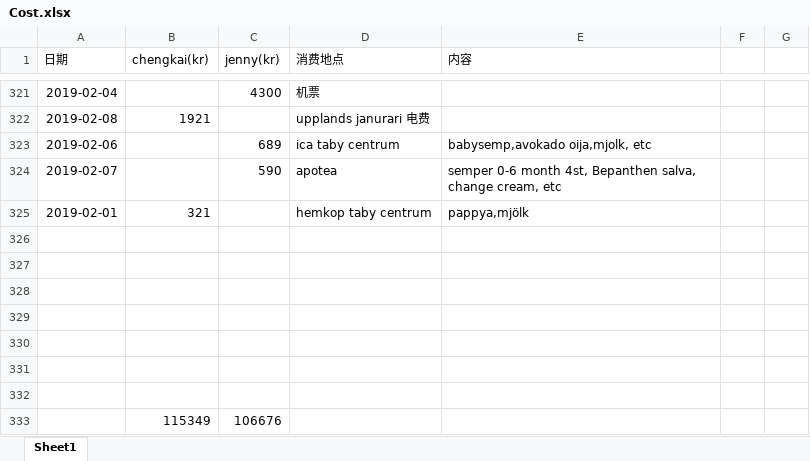
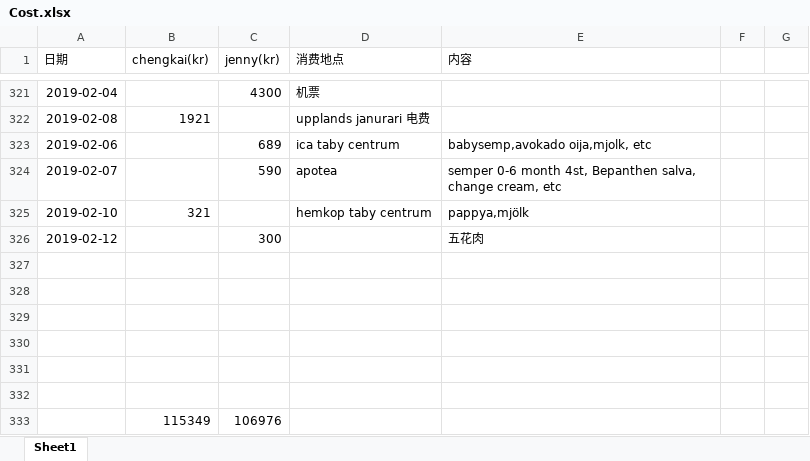
Before and after one commit to yanhuanwang/cost, an Excel workbook: Cost.xlsx, sheet Sheet1, drawn as a sheet; only a part is shown, gaps mark what is left out; values as stored, in another font and other column widths than the file's, no borders; conditional formats not drawn; removed rows and columns are numbered as before the commit, all else as after; the diff names each change by its address in the sheet, - before the commit and + after, or states it on an @@ line.

Commit message:
20190212

```diff
--- a/Cost.xlsx (sheet Sheet1)
+++ b/Cost.xlsx (sheet Sheet1)
-A325 (日期): 2019-02-01
+A325 (日期): 2019-02-10
+row 326: 2019-02-12 |  | 300 |  | 五花肉
-row 333: (empty)
+row 333:  | 115349 | 106976
-row 333:  | 115349 | 106676
```
